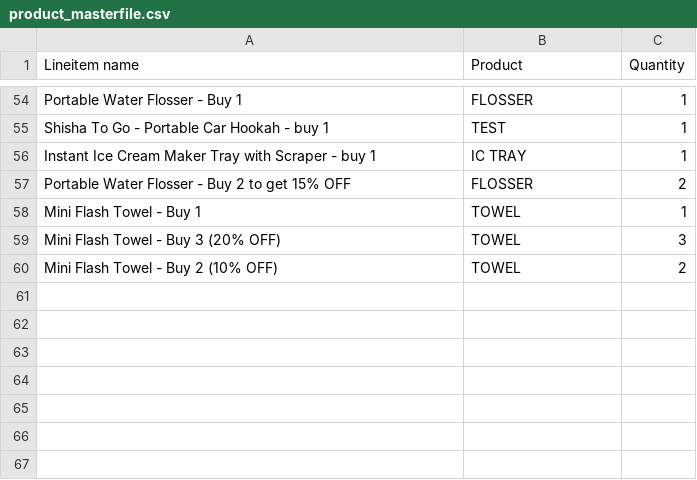
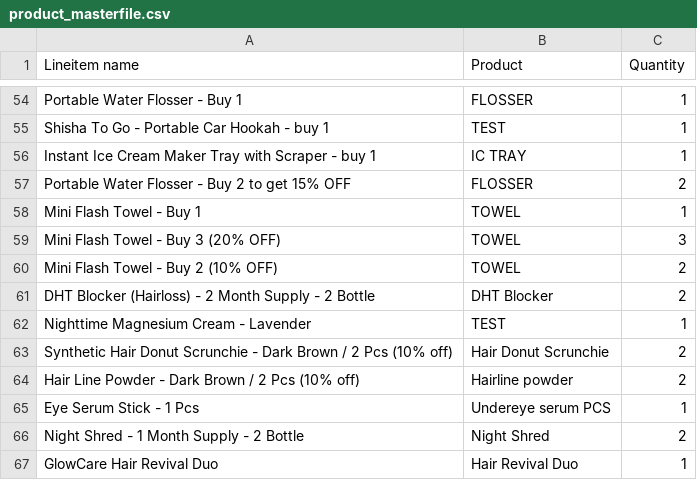
Before and after one commit to zhangerson/shopify_parsing, a CSV file: product_masterfile.csv, drawn as a sheet; only a part is shown, gaps mark what is left out.

```diff
--- a/product_masterfile.csv
+++ b/product_masterfile.csv
@@ -60 +60,8 @@ Mini Flash Towel - Buy 3 (20% OFF),TOWEL,3
 Mini Flash Towel - Buy 2 (10% OFF),TOWEL,2
+DHT Blocker (Hairloss) - 2 Month Supply - 2 Bottle,DHT Blocker,2
+Nighttime Magnesium Cream - Lavender,TEST,1
+Synthetic Hair Donut Scrunchie - Dark Brown / 2 Pcs (10% off),Hair Donut Scrunchie,2
+Hair Line Powder - Dark Brown / 2 Pcs (10% off),Hairline powder,2
+Eye Serum Stick - 1 Pcs,Undereye serum PCS,1
+Night Shred - 1 Month Supply - 2 Bottle,Night Shred,2
+GlowCare Hair Revival Duo,Hair Revival Duo,1
```
Also changed, not shown: 1 other file.
